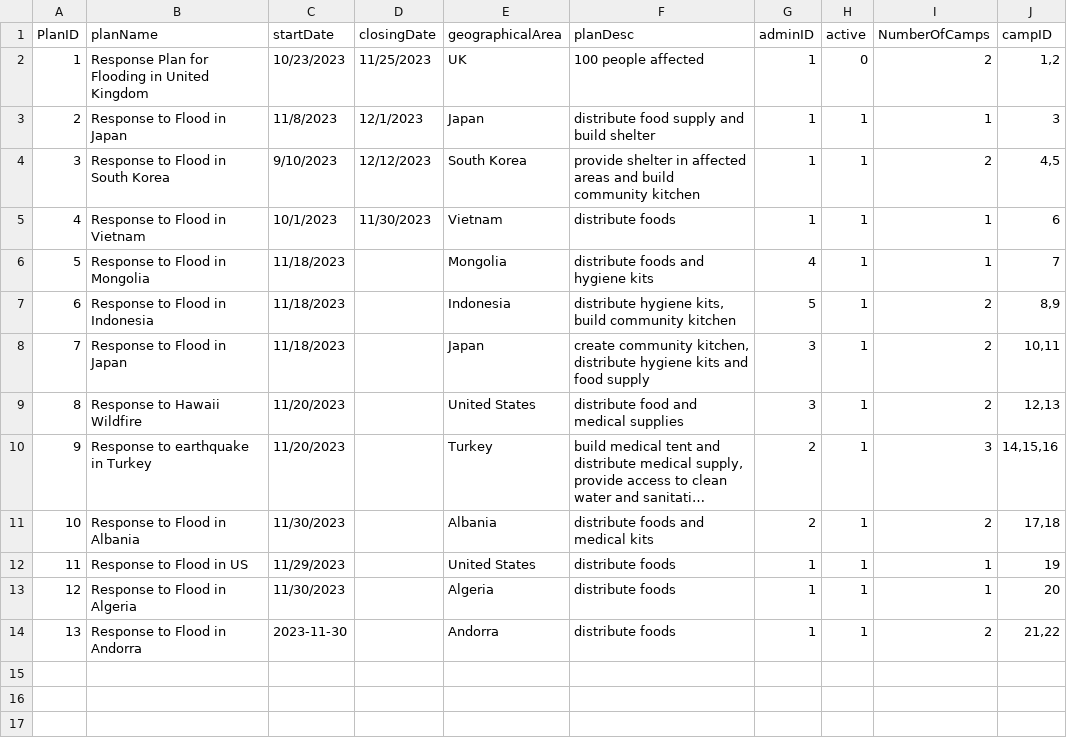
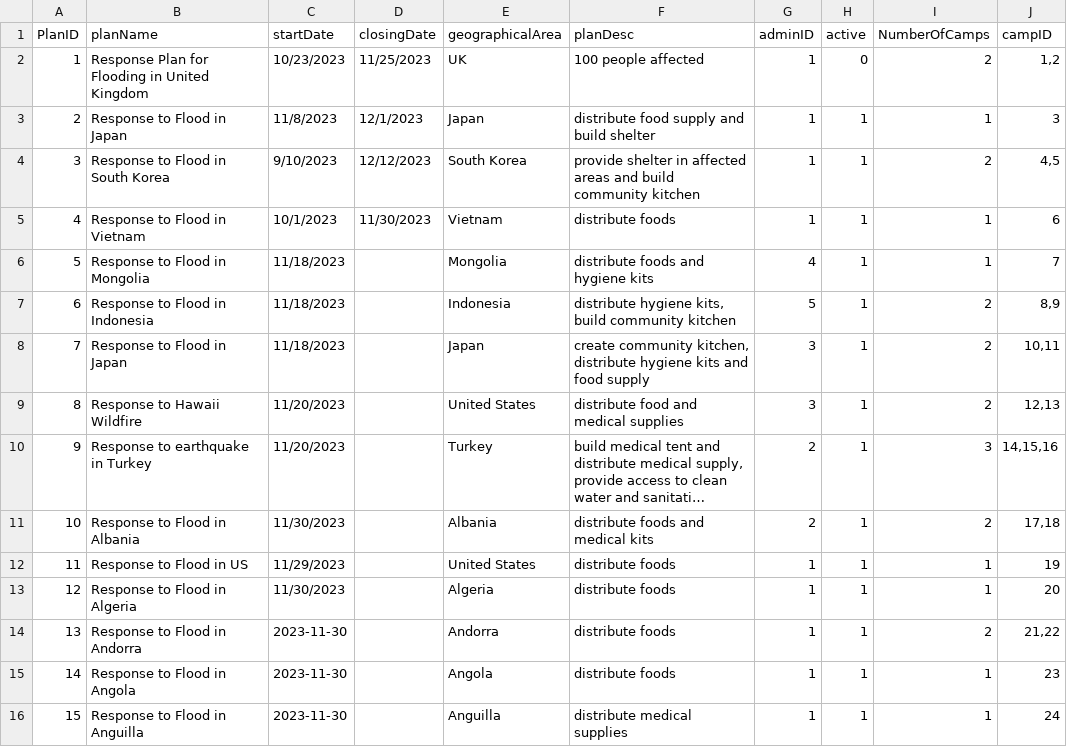
Before and after one commit to Alimauroraa/intro_programming_cw, a CSV file: project into prog/plan.csv, drawn as a sheet; long unchanged cells end in …; the diff names each change by its address in the sheet, - before the commit and + after, or states it on an @@ line.

```diff
--- a/project into prog/plan.csv
+++ b/project into prog/plan.csv
+row 15: 14 | Response to Flood in Angola | 2023-11-30 |  | Angola | distribute foods | 1 | 1 | 1 | 23
+row 16: 15 | Response to Flood in Anguilla | 2023-11-30 |  | Anguilla | distribute medical supplies | 1 | 1 | 1 | 24
```
Also changed, not shown: project into prog/camps.csv, 3 other files.
